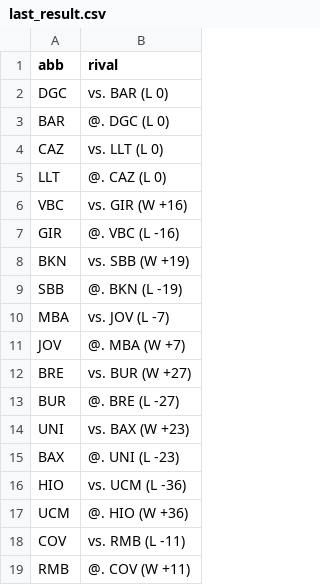
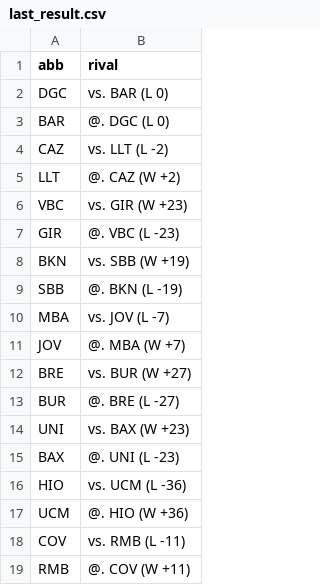
Before and after one commit to IvoVillanueva/pbp-acb-2025-26, a CSV file: data/last_result.csv, drawn as a sheet.

```diff
--- a/data/last_result.csv
+++ b/data/last_result.csv
@@ -3,6 +3,6 @@
 "BAR","@. DGC (L 0)"
-"CAZ","vs. LLT (L 0)"
-"LLT","@. CAZ (L 0)"
-"VBC","vs. GIR (W +16)"
-"GIR","@. VBC (L -16)"
+"CAZ","vs. LLT (L -2)"
+"LLT","@. CAZ (W +2)"
+"VBC","vs. GIR (W +23)"
+"GIR","@. VBC (L -23)"
 "BKN","vs. SBB (W +19)"
```
Also changed, not shown: 3 other files.
